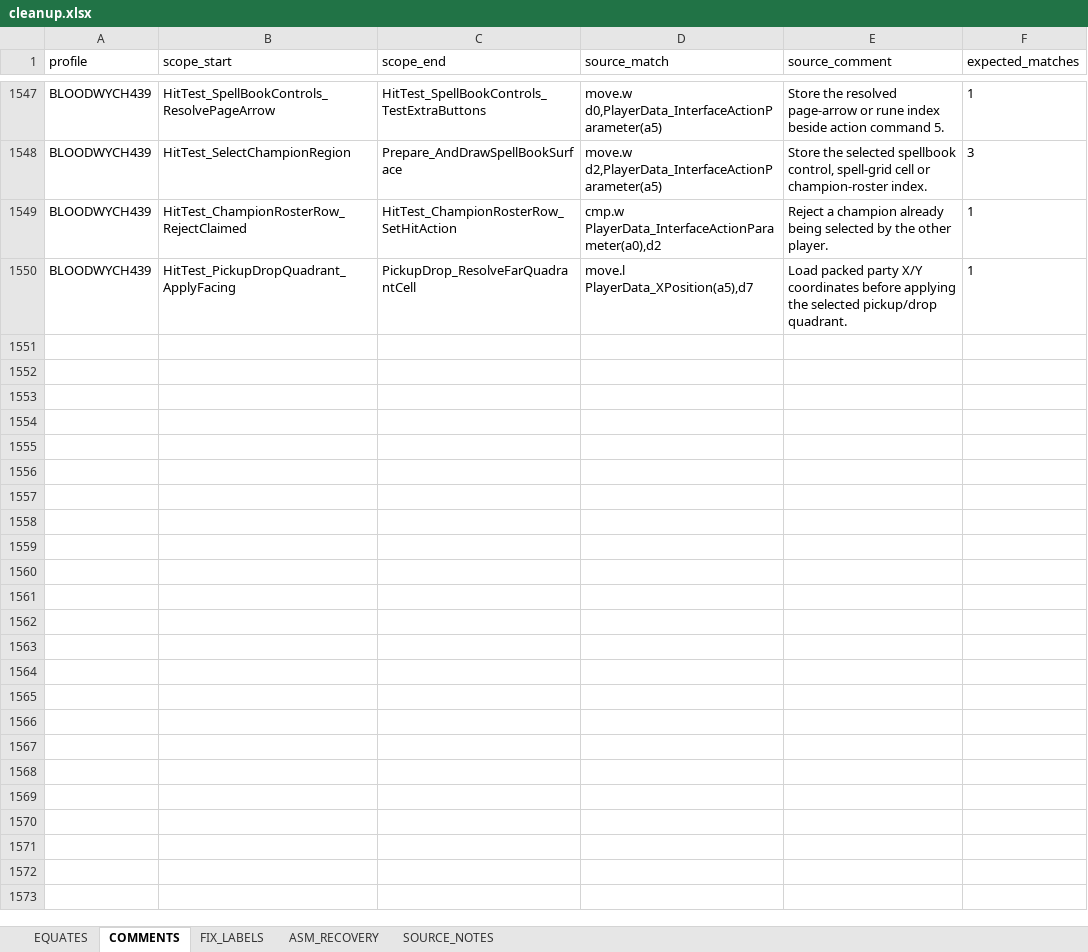
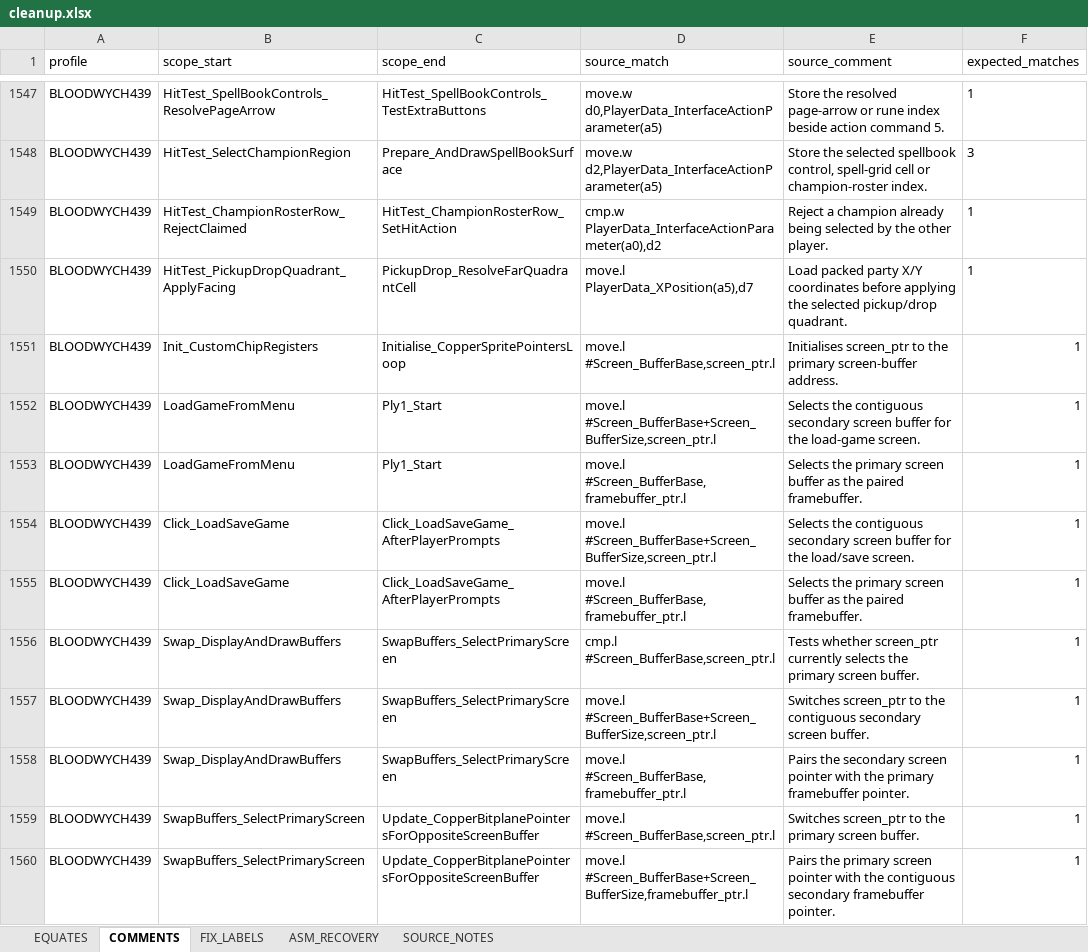
Before and after one commit to HoraceAndTheSpider/Bloodwych-68k, an Excel workbook: cleanup.xlsx, sheet COMMENTS, drawn as a sheet; only a part is shown, gaps mark what is left out; values as stored, in another font and other column widths than the file's, no borders; the diff covers the shown part only; the diff names each change by its address in the sheet, - before the commit and + after, or states it on an @@ line.

```diff
--- a/cleanup.xlsx (sheet COMMENTS)
+++ b/cleanup.xlsx (sheet COMMENTS)
+row 1551: BLOODWYCH439 | Init_CustomChipRegisters | Initialise_CopperSpritePointersLoop | move.l #Screen_BufferBase,screen_ptr.l | Initialises screen_ptr to the primary screen-buffer address. | 1
+row 1552: BLOODWYCH439 | LoadGameFromMenu | Ply1_Start | move.l #Screen_BufferBase+Screen_BufferSize,screen_ptr.l | Selects the contiguous secondary screen buffer for the load-game screen. | 1
+row 1553: BLOODWYCH439 | LoadGameFromMenu | Ply1_Start | move.l #Screen_BufferBase,framebuffer_ptr.l | Selects the primary screen buffer as the paired framebuffer. | 1
+row 1554: BLOODWYCH439 | Click_LoadSaveGame | Click_LoadSaveGame_AfterPlayerPrompts | move.l #Screen_BufferBase+Screen_BufferSize,screen_ptr.l | Selects the contiguous secondary screen buffer for the load/save screen. | 1
+row 1555: BLOODWYCH439 | Click_LoadSaveGame | Click_LoadSaveGame_AfterPlayerPrompts | move.l #Screen_BufferBase,framebuffer_ptr.l | Selects the primary screen buffer as the paired framebuffer. | 1
+row 1556: BLOODWYCH439 | Swap_DisplayAndDrawBuffers | SwapBuffers_SelectPrimaryScreen | cmp.l #Screen_BufferBase,screen_ptr.l | Tests whether screen_ptr currently selects the primary screen buffer. | 1
+row 1557: BLOODWYCH439 | Swap_DisplayAndDrawBuffers | SwapBuffers_SelectPrimaryScreen | move.l #Screen_BufferBase+Screen_BufferSize,screen_ptr.l | Switches screen_ptr to the contiguous secondary screen buffer. | 1
+row 1558: BLOODWYCH439 | Swap_DisplayAndDrawBuffers | SwapBuffers_SelectPrimaryScreen | move.l #Screen_BufferBase,framebuffer_ptr.l | Pairs the secondary screen pointer with the primary framebuffer pointer. | 1
+row 1559: BLOODWYCH439 | SwapBuffers_SelectPrimaryScreen | Update_CopperBitplanePointersForOppositeScreenBuffer | move.l #Screen_BufferBase,screen_ptr.l | Switches screen_ptr to the primary screen buffer. | 1
+row 1560: BLOODWYCH439 | SwapBuffers_SelectPrimaryScreen | Update_CopperBitplanePointersForOppositeScreenBuffer | move.l #Screen_BufferBase+Screen_BufferSize,framebuffer_ptr.l | Pairs the primary screen pointer with the contiguous secondary framebuffer pointer. | 1
```
Also changed, not shown: 19 added rows elsewhere in this sheet, sheet EQUATES, sheet FIX_LABELS, sheet SOURCE_NOTES, segments.xlsx, 44 other files.
